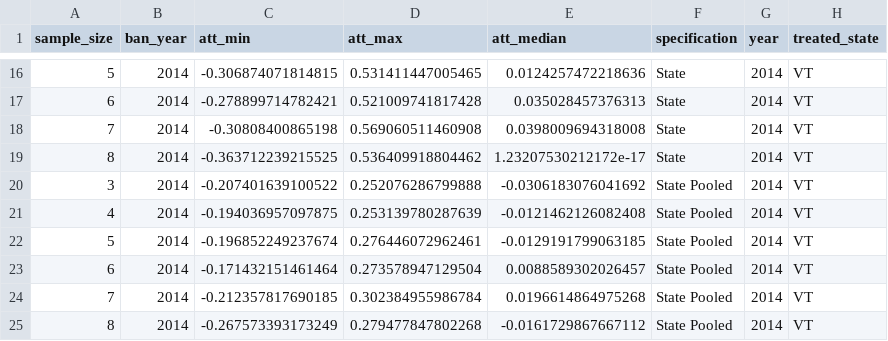
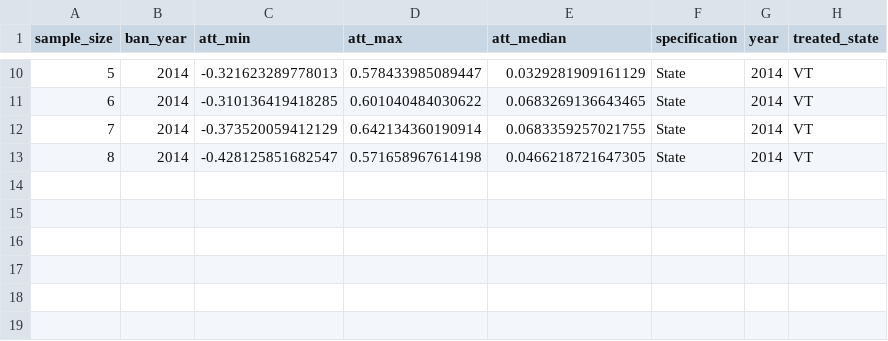
Before and after one commit to fioriang/OWB, a CSV file: Data/Data_from_Code/power_state_composting.csv, drawn as a sheet; only a part is shown, gaps mark what is left out; the diff covers the shown part only.

```diff
--- a/Data/Data_from_Code/power_state_composting.csv
+++ b/Data/Data_from_Code/power_state_composting.csv
@@ -16,10 +10,4 @@
-5,2014,-0.306874071814815,0.531411447005465,0.0124257472218636,"State",2014,"VT"
-6,2014,-0.278899714782421,0.521009741817428,0.035028457376313,"State",2014,"VT"
-7,2014,-0.30808400865198,0.569060511460908,0.0398009694318008,"State",2014,"VT"
-8,2014,-0.363712239215525,0.536409918804462,1.23207530212172e-17,"State",2014,"VT"
-3,2014,-0.207401639100522,0.252076286799888,-0.0306183076041692,"State Pooled",2014,"VT"
-4,2014,-0.194036957097875,0.253139780287639,-0.0121462126082408,"State Pooled",2014,"VT"
-5,2014,-0.196852249237674,0.276446072962461,-0.0129191799063185,"State Pooled",2014,"VT"
-6,2014,-0.171432151461464,0.273578947129504,0.0088589302026457,"State Pooled",2014,"VT"
-7,2014,-0.212357817690185,0.302384955986784,0.0196614864975268,"State Pooled",2014,"VT"
-8,2014,-0.267573393173249,0.279477847802268,-0.0161729867667112,"State Pooled",2014,"VT"
+5,2014,-0.321623289778013,0.578433985089447,0.0329281909161129,"State",2014,"VT"
+6,2014,-0.310136419418285,0.601040484030622,0.0683269136643465,"State",2014,"VT"
+7,2014,-0.373520059412129,0.642134360190914,0.0683359257021755,"State",2014,"VT"
+8,2014,-0.428125851682547,0.571658967614198,0.0466218721647305,"State",2014,"VT"
```
Also changed, not shown: 6 removed rows and 24 edited cells elsewhere in this file, Data/Data_from_Code/power_county_composting.csv.
